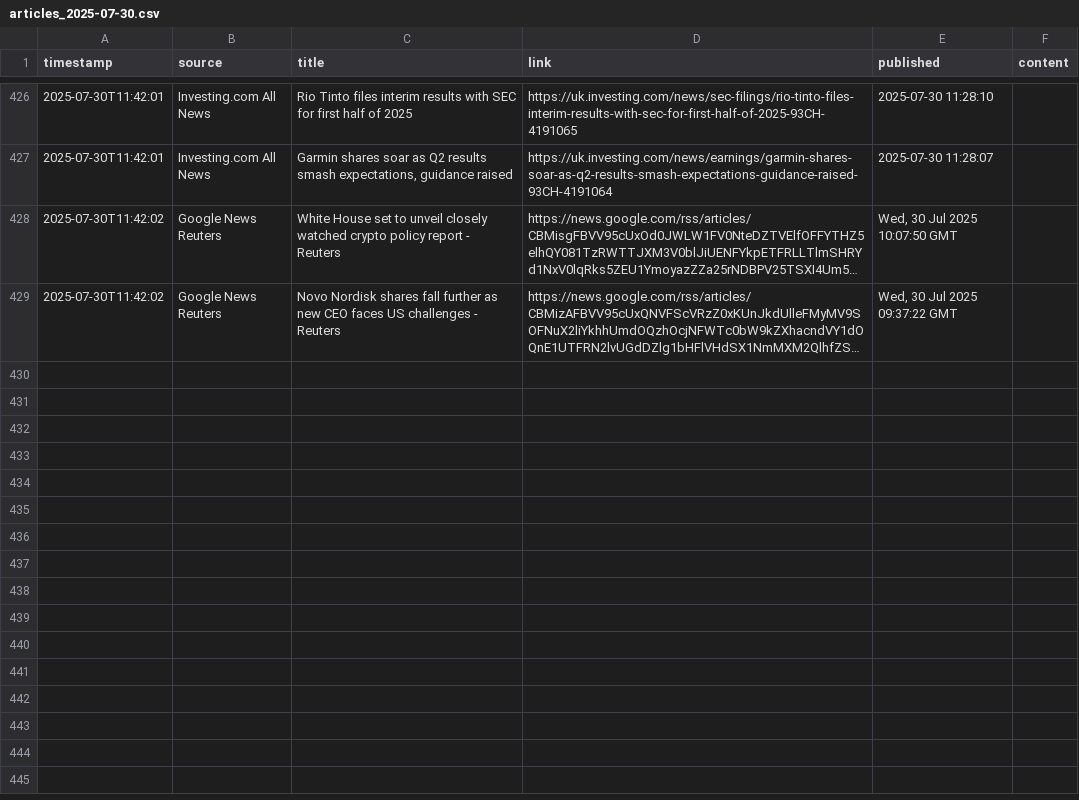
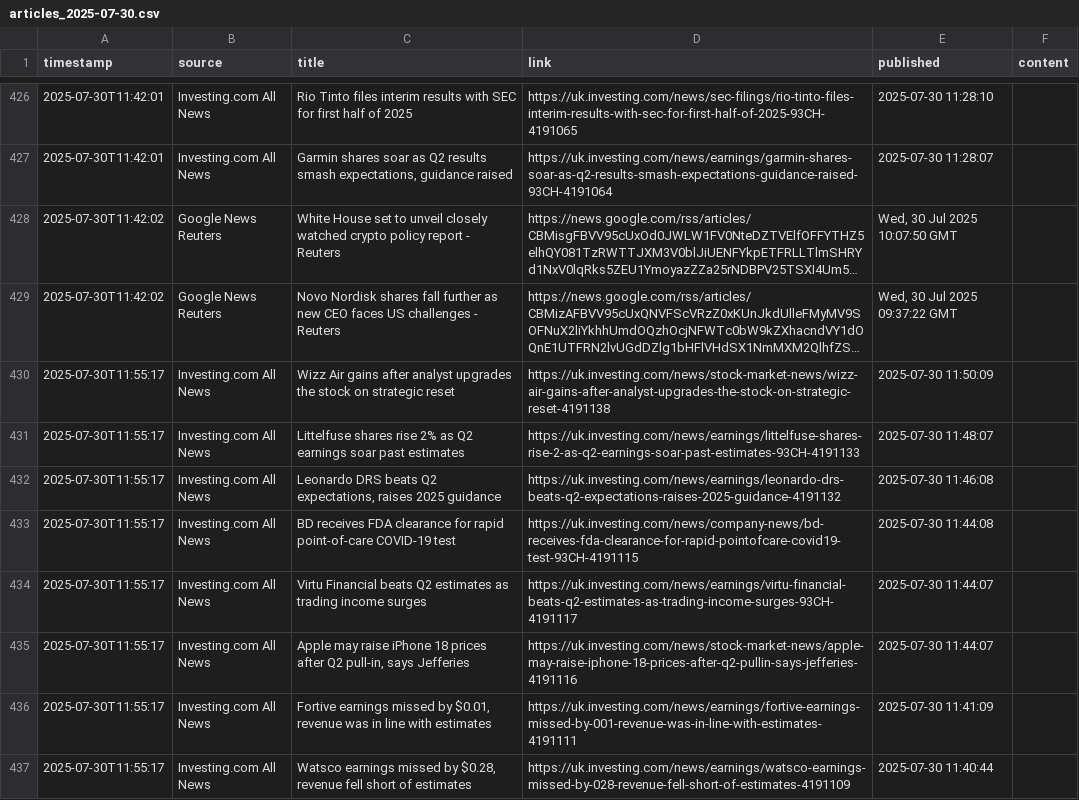
Before and after one commit to dr-macro/catalyst, a CSV file: data/articles_2025-07-30.csv, drawn as a sheet; only a part is shown, gaps mark what is left out; long unchanged cells end in …; the diff covers the shown part only; the diff names each change by its address in the sheet, - before the commit and + after, or states it on an @@ line.

```diff
--- a/data/articles_2025-07-30.csv
+++ b/data/articles_2025-07-30.csv
+row 430: 2025-07-30T11:55:17 | Investing.com All News | Wizz Air gains after analyst upgrades the stock on strategic reset | https://uk.investing.com/news/stock-market-news/wizz-air-gains-after-analyst-upgrades-the-stock-on-strategic-reset-4191138 | 2025-07-30 11:50:09
+row 431: 2025-07-30T11:55:17 | Investing.com All News | Littelfuse shares rise 2% as Q2 earnings soar past estimates | https://uk.investing.com/news/earnings/littelfuse-shares-rise-2-as-q2-earnings-soar-past-estimates-93CH-4191133 | 2025-07-30 11:48:07
+row 432: 2025-07-30T11:55:17 | Investing.com All News | Leonardo DRS beats Q2 expectations, raises 2025 guidance | https://uk.investing.com/news/earnings/leonardo-drs-beats-q2-expectations-raises-2025-guidance-4191132 | 2025-07-30 11:46:08
+row 433: 2025-07-30T11:55:17 | Investing.com All News | BD receives FDA clearance for rapid point-of-care COVID-19 test | https://uk.investing.com/news/company-news/bd-receives-fda-clearance-for-rapid-pointofcare-covid19-test-93CH-4191115 | 2025-07-30 11:44:08
+row 434: 2025-07-30T11:55:17 | Investing.com All News | Virtu Financial beats Q2 estimates as trading income surges | https://uk.investing.com/news/earnings/virtu-financial-beats-q2-estimates-as-trading-income-surges-93CH-4191117 | 2025-07-30 11:44:07
+row 435: 2025-07-30T11:55:17 | Investing.com All News | Apple may raise iPhone 18 prices after Q2 pull-in, says Jefferies | https://uk.investing.com/news/stock-market-news/apple-may-raise-iphone-18-prices-after-q2-pullin-says-jefferies-4191116 | 2025-07-30 11:44:07
+row 436: 2025-07-30T11:55:17 | Investing.com All News | Fortive earnings missed by $0.01, revenue was in line with estimates | https://uk.investing.com/news/earnings/fortive-earnings-missed-by-001-revenue-was-in-line-with-estimates-4191111 | 2025-07-30 11:41:09
+row 437: 2025-07-30T11:55:17 | Investing.com All News | Watsco earnings missed by $0.28, revenue fell short of estimates | https://uk.investing.com/news/earnings/watsco-earnings-missed-by-028-revenue-fell-short-of-estimates-4191109 | 2025-07-30 11:40:44
```
Also changed, not shown: 7 added rows elsewhere in this file.
